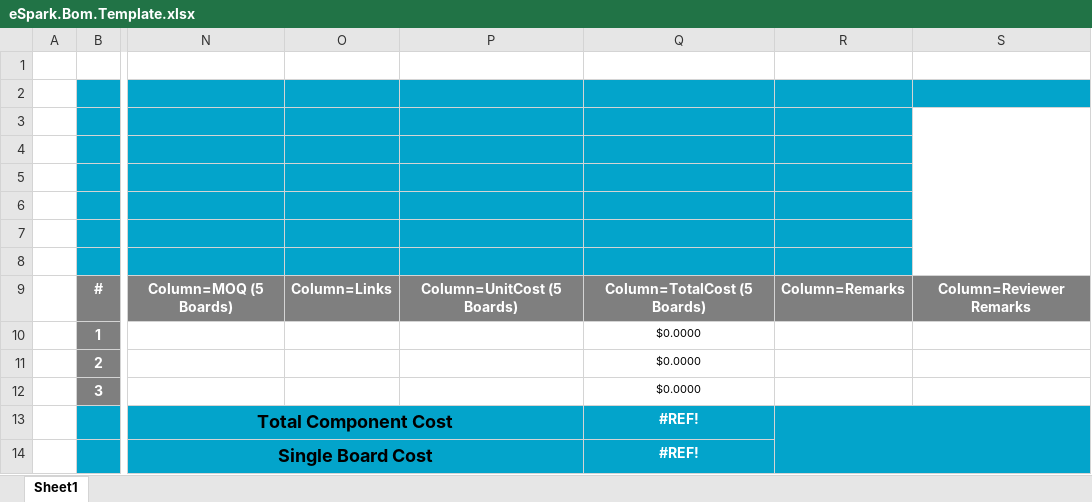
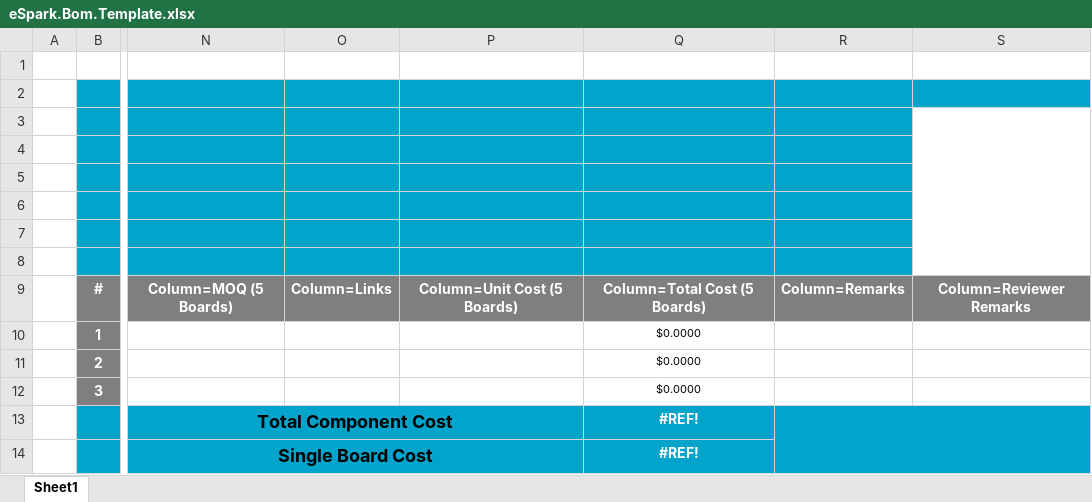
Before and after one commit to eSpark-Backup/espark-hw, an Excel workbook: BOM Format/eSpark.Bom.Template.xlsx, sheet Sheet1, drawn as a sheet; only a part is shown, gaps mark what is left out; values as stored, in another font and other column widths than the file's, no borders; charts and pictures not drawn; the diff names each change by its address in the sheet, - before the commit and + after, or states it on an @@ line.

```diff
--- a/BOM Format/eSpark.Bom.Template.xlsx (sheet Sheet1)
+++ b/BOM Format/eSpark.Bom.Template.xlsx (sheet Sheet1)
-P9: Column=UnitCost (5 Boards)
+P9: Column=Unit Cost (5 Boards)
-Q9: Column=TotalCost (5 Boards)
+Q9: Column=Total Cost (5 Boards)
```
Also changed, not shown: 1 other file.
